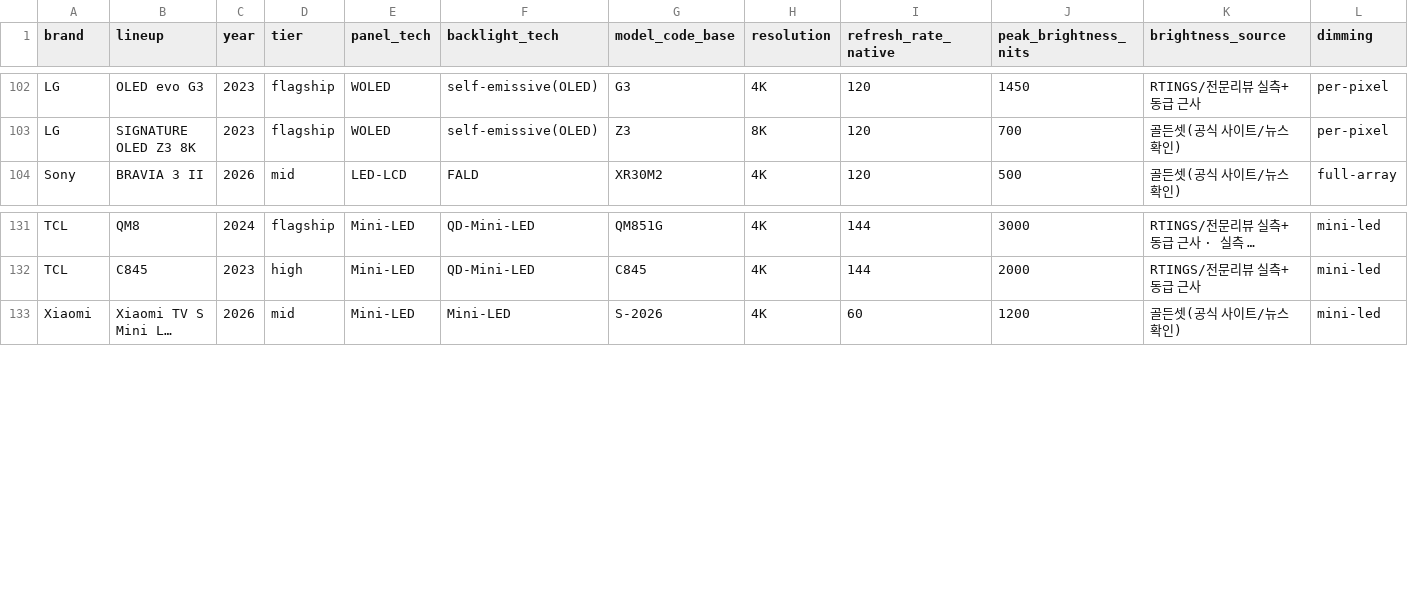
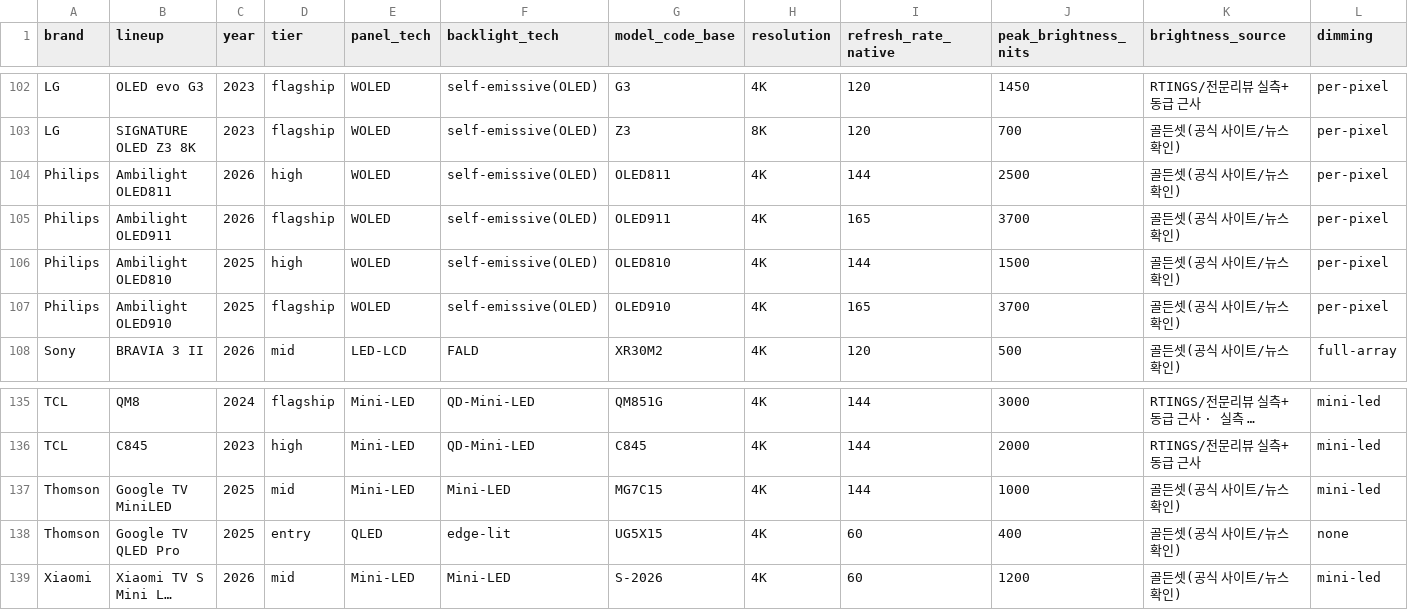
Before and after one commit to teleb98/TV_DB, a CSV file: data/exports/tvspec_models.csv, drawn as a sheet; only a part is shown, gaps mark what is left out; long unchanged cells end in …; rows hold the shown columns only; the diff names each change by its address in the sheet, - before the commit and + after, or states it on an @@ line.

```diff
--- a/data/exports/tvspec_models.csv
+++ b/data/exports/tvspec_models.csv
+row 104: Philips | Ambilight OLED811 | 2026 | high | WOLED | self-emissive(OLED) | OLED811 | 4K | 144 | 2500 | 골든셋(공식 사이트/뉴스 확인) | per-pixel
+row 105: Philips | Ambilight OLED911 | 2026 | flagship | WOLED | self-emissive(OLED) | OLED911 | 4K | 165 | 3700 | 골든셋(공식 사이트/뉴스 확인) | per-pixel
+row 106: Philips | Ambilight OLED810 | 2025 | high | WOLED | self-emissive(OLED) | OLED810 | 4K | 144 | 1500 | 골든셋(공식 사이트/뉴스 확인) | per-pixel
+row 107: Philips | Ambilight OLED910 | 2025 | flagship | WOLED | self-emissive(OLED) | OLED910 | 4K | 165 | 3700 | 골든셋(공식 사이트/뉴스 확인) | per-pixel
+row 137: Thomson | Google TV MiniLED | 2025 | mid | Mini-LED | Mini-LED | MG7C15 | 4K | 144 | 1000 | 골든셋(공식 사이트/뉴스 확인) | mini-led
+row 138: Thomson | Google TV QLED Pro | 2025 | entry | QLED | edge-lit | UG5X15 | 4K | 60 | 400 | 골든셋(공식 사이트/뉴스 확인) | none
```
Also changed, not shown: data/exports/tvspec_variants.csv, 10 other files.
